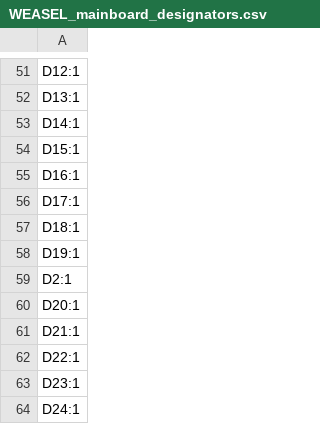
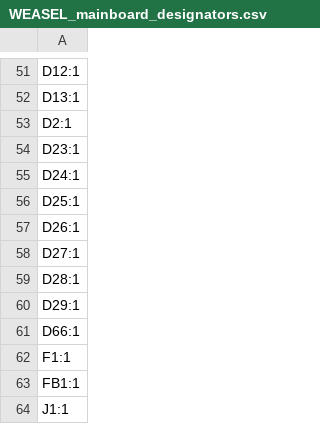
Before and after one commit to joebmz98/Weasel-West-Coast-Synthesiser, a CSV file: build/WEASEL_KiCad/production/WEASEL_mainboard_designators.csv, drawn as a sheet; only a part is shown, gaps mark what is left out; the shorter side is filled out with more unchanged rows; the diff covers the shown part only; the diff names each change by its address in the sheet, - before the commit and + after, or states it on an @@ line.

```diff
--- a/build/WEASEL_KiCad/production/WEASEL_mainboard_designators.csv
+++ b/build/WEASEL_KiCad/production/WEASEL_mainboard_designators.csv
-row 53: D14:1
-row 54: D15:1
-row 55: D16:1
-row 56: D17:1
-row 57: D18:1
-row 58: D19:1
-row 60: D20:1
-row 61: D21:1
-row 62: D22:1
```
Also changed, not shown: 43 removed rows elsewhere in this file, build/WEASEL_KiCad/production/WEASEL_mainboard_positions.csv.
